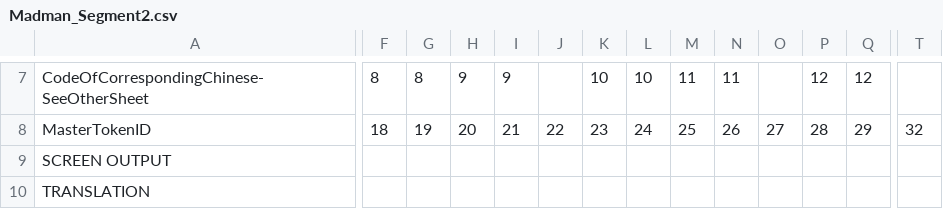
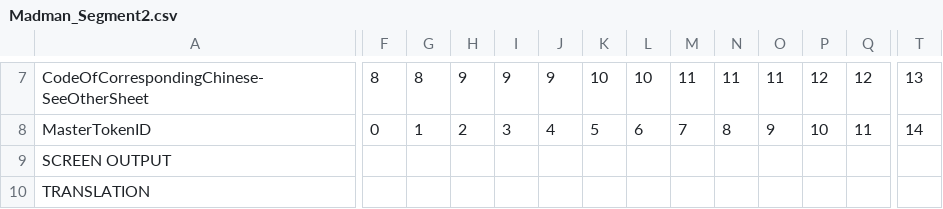
Before and after one commit to cestastanford/chinese_input, a CSV file: data/Madman_Segment2.csv, drawn as a sheet; only a part is shown, gaps mark what is left out; the diff covers the shown part only; the diff names each change by its address in the sheet, - before the commit and + after, or states it on an @@ line.

```diff
--- a/data/Madman_Segment2.csv
+++ b/data/Madman_Segment2.csv
-J7: (empty)
+J7: 9
-O7: (empty)
+O7: 11
-T7: (empty)
+T7: 13
-F8: 18
+F8: 0
-G8: 19
+G8: 1
-H8: 20
+H8: 2
-I8: 21
+I8: 3
-J8: 22
+J8: 4
-K8: 23
+K8: 5
-L8: 24
+L8: 6
-M8: 25
+M8: 7
-N8: 26
+N8: 8
-O8: 27
+O8: 9
-P8: 28
+P8: 10
-Q8: 29
+Q8: 11
-T8: 32
+T8: 14
```
Also changed, not shown: 36 edited cells elsewhere in this file, data/madmantextseg1.csv, data/madmantextseg3.csv, 3 other files.
